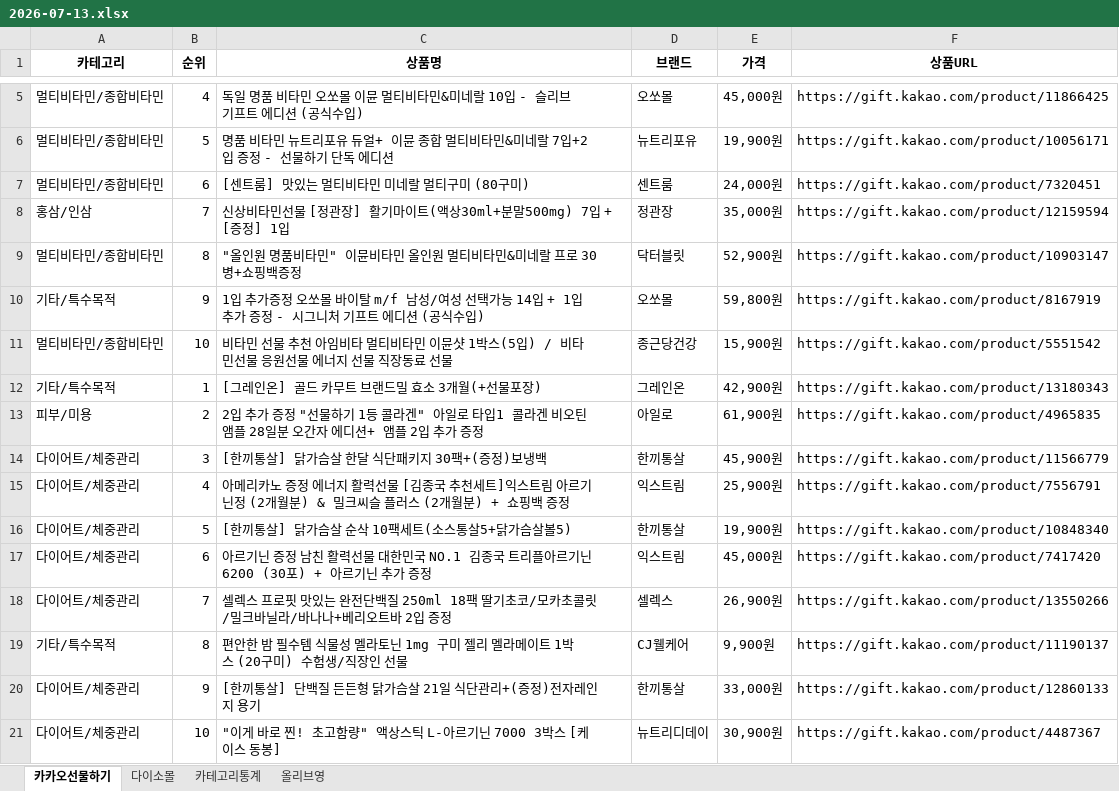
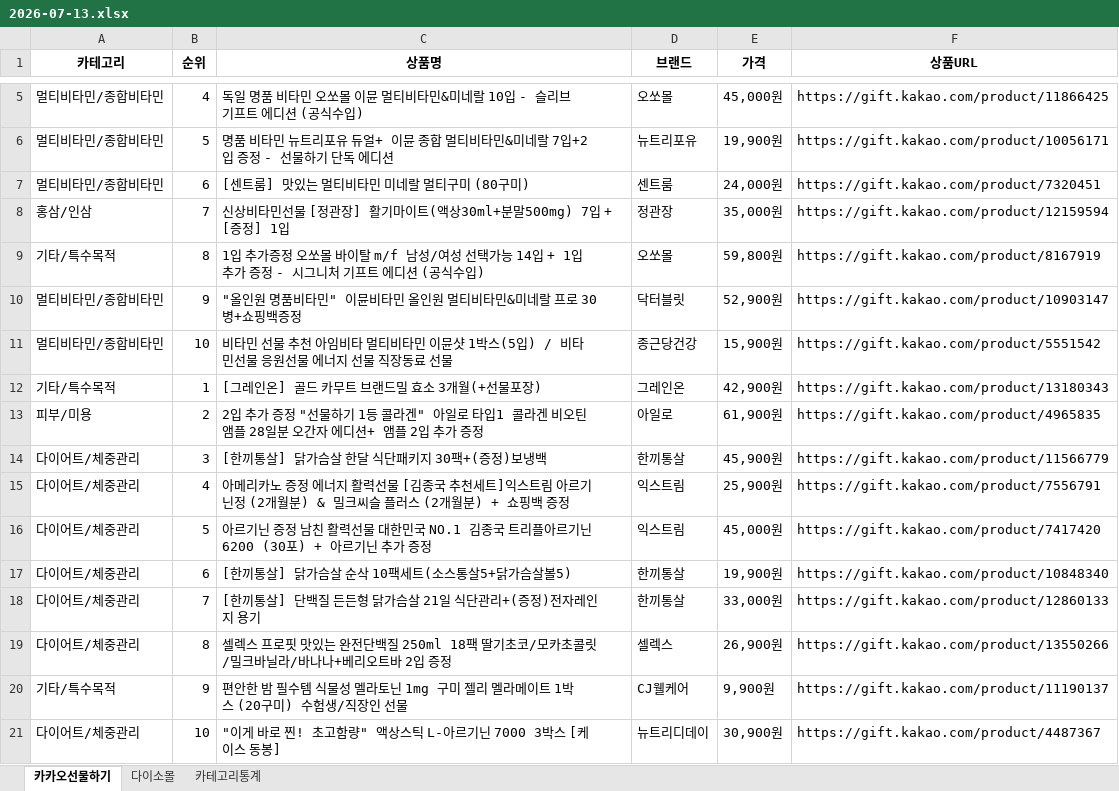
Before and after one commit to primexx98-sudo/Health-Ranking, an Excel workbook: data/daily/2026-07/2026-07-13.xlsx, sheet 카카오선물하기, drawn as a sheet; only a part is shown, gaps mark what is left out; values as stored, in another font and other column widths than the file's, no borders; removed rows and columns are numbered as before the commit, all else as after; the diff names each change by its address in the sheet, - before the commit and + after, or states it on an @@ line.

```diff
--- a/data/daily/2026-07/2026-07-13.xlsx (sheet 카카오선물하기)
+++ b/data/daily/2026-07/2026-07-13.xlsx (sheet 카카오선물하기)
-sheet tab: 올리브영
-row 9: 멀티비타민/종합비타민 | 8 | "올인원 명품비타민" 이뮨비타민 올인원 멀티비타민&미네랄 프로 30병+쇼핑백증정 | 닥터블릿 | 52,900원 | https://gift.kakao.com/product/10903147
-B9 (순위): 9
+B9 (순위): 8
+row 10: 멀티비타민/종합비타민 | 9 | "올인원 명품비타민" 이뮨비타민 올인원 멀티비타민&미네랄 프로 30병+쇼핑백증정 | 닥터블릿 | 52,900원 | https://gift.kakao.com/product/10903147
-row 16: 다이어트/체중관리 | 5 | [한끼통살] 닭가슴살 순삭 10팩세트(소스통살5+닭가슴살볼5) | 한끼통살 | 19,900원 | https://gift.kakao.com/product/10848340
-B16 (순위): 6
+B16 (순위): 5
+row 17: 다이어트/체중관리 | 6 | [한끼통살] 닭가슴살 순삭 10팩세트(소스통살5+닭가슴살볼5) | 한끼통살 | 19,900원 | https://gift.kakao.com/product/10848340
+row 18: 다이어트/체중관리 | 7 | [한끼통살] 단백질 든든형 닭가슴살 21일 식단관리+(증정)전자레인지 용기 | 한끼통살 | 33,000원 | https://gift.kakao.com/product/12860133
-B19 (순위): 7
+B19 (순위): 8
-B20 (순위): 8
+B20 (순위): 9
-row 20: 다이어트/체중관리 | 9 | [한끼통살] 단백질 든든형 닭가슴살 21일 식단관리+(증정)전자레인지 용기 | 한끼통살 | 33,000원 | https://gift.kakao.com/product/12860133
```
Also changed, not shown: sheet 다이소몰, sheet 카테고리통계.
